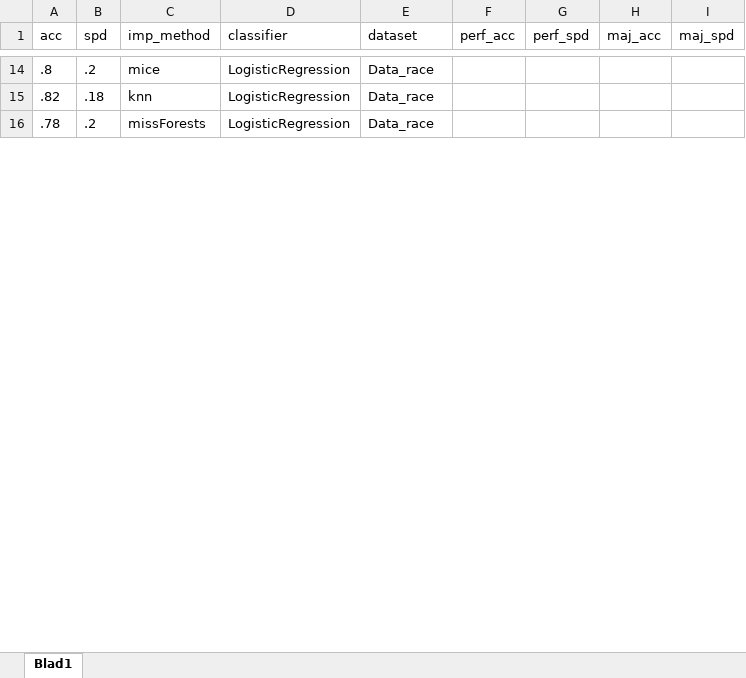
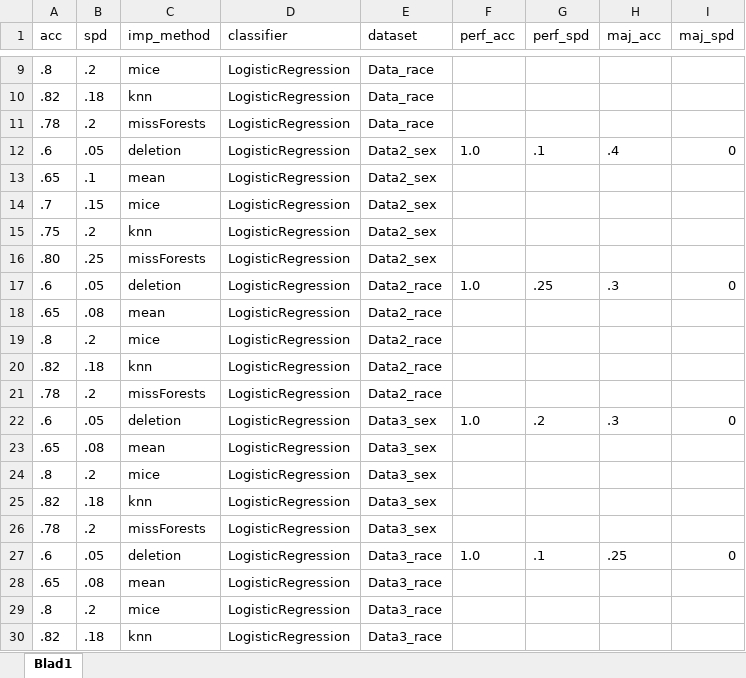
Before and after one commit to pim831/MDDFairness, an Excel workbook: refactored_simulation/datasets/toy/toy_plot_2.xlsx, sheet Blad1, drawn as a sheet; only a part is shown, gaps mark what is left out; values as stored, in another font and other column widths than the file's, no borders; the diff covers the shown part only; the diff names each change by its address in the sheet, - before the commit and + after, or states it on an @@ line.

Commit message:
added in plotting_example possibility to have multiple subplots for each dataset, added another toy dataset: toy_plot_3 that shows how to create data for the new functionality

```diff
--- a/refactored_simulation/datasets/toy/toy_plot_2.xlsx (sheet Blad1)
+++ b/refactored_simulation/datasets/toy/toy_plot_2.xlsx (sheet Blad1)
+row 12: .6 | .05 | deletion | LogisticRegression | Data2_sex | 1.0 | .1 | .4 | 0
+row 13: .65 | .1 | mean | LogisticRegression | Data2_sex
+row 14: .7 | .15 | mice | LogisticRegression | Data2_sex
+row 15: .75 | .2 | knn | LogisticRegression | Data2_sex
+row 16: .80 | .25 | missForests | LogisticRegression | Data2_sex
+row 17: .6 | .05 | deletion | LogisticRegression | Data2_race | 1.0 | .25 | .3 | 0
+row 18: .65 | .08 | mean | LogisticRegression | Data2_race
+row 19: .8 | .2 | mice | LogisticRegression | Data2_race
+row 20: .82 | .18 | knn | LogisticRegression | Data2_race
+row 21: .78 | .2 | missForests | LogisticRegression | Data2_race
+row 22: .6 | .05 | deletion | LogisticRegression | Data3_sex | 1.0 | .2 | .3 | 0
+row 23: .65 | .08 | mean | LogisticRegression | Data3_sex
+row 24: .8 | .2 | mice | LogisticRegression | Data3_sex
+row 25: .82 | .18 | knn | LogisticRegression | Data3_sex
+row 26: .78 | .2 | missForests | LogisticRegression | Data3_sex
+row 27: .6 | .05 | deletion | LogisticRegression | Data3_race | 1.0 | .1 | .25 | 0
+row 28: .65 | .08 | mean | LogisticRegression | Data3_race
+row 29: .8 | .2 | mice | LogisticRegression | Data3_race
+row 30: .82 | .18 | knn | LogisticRegression | Data3_race
```
Also changed, not shown: 21 added rows, 5 removed rows and 25 edited cells elsewhere in this sheet, 2 other files.
